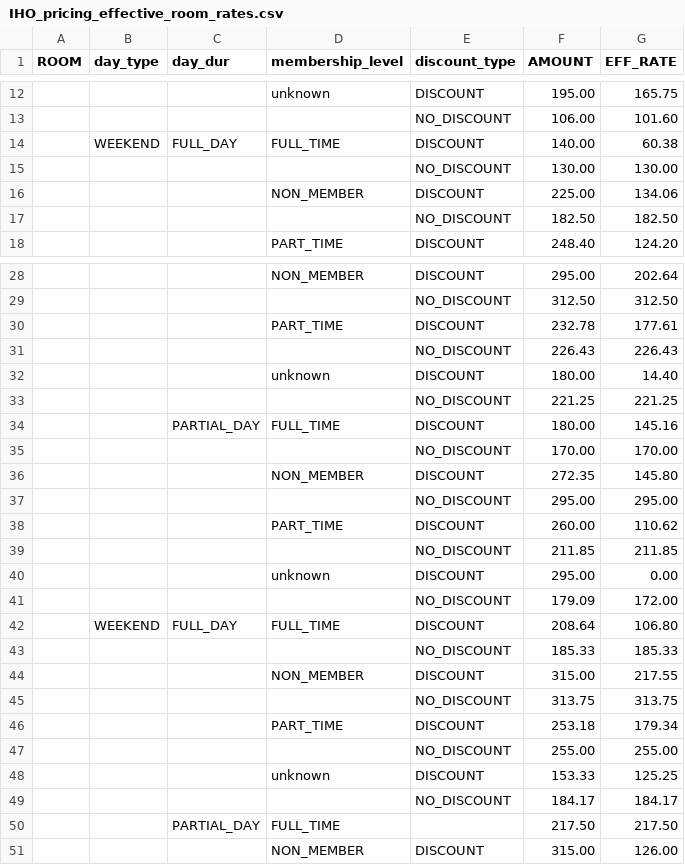
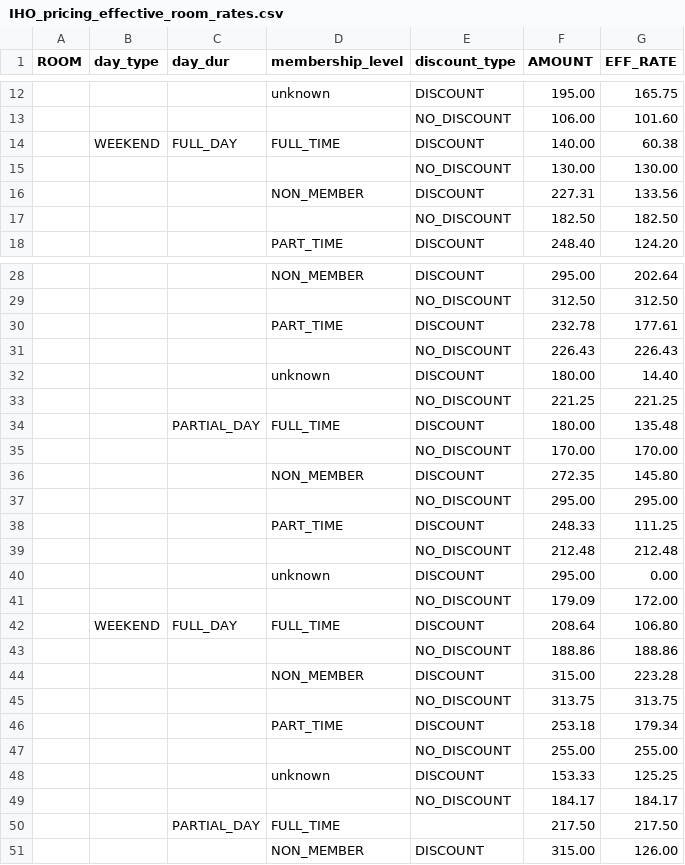
Before and after one commit to ebrensi/HUB_Invoice_Analysis, a CSV file: IHO_pricing_effective_room_rates.csv, drawn as a sheet; only a part is shown, gaps mark what is left out; removed rows and columns are numbered as before the commit, all else as after; the diff names each change by its address in the sheet, - before the commit and + after, or states it on an @@ line.

```diff
--- a/IHO_pricing_effective_room_rates.csv
+++ b/IHO_pricing_effective_room_rates.csv
-F16 (AMOUNT): 225.00
+F16 (AMOUNT): 227.31
-G16 (EFF_RATE): 134.06
+G16 (EFF_RATE): 133.56
-G34 (EFF_RATE): 145.16
+G34 (EFF_RATE): 135.48
-F38 (AMOUNT): 260.00
+F38 (AMOUNT): 248.33
-G38 (EFF_RATE): 110.62
+G38 (EFF_RATE): 111.25
-row 39:  |  |  |  | NO_DISCOUNT | 211.85 | 211.85
+row 39:  |  |  |  | NO_DISCOUNT | 212.48 | 212.48
-row 43:  |  |  |  | NO_DISCOUNT | 185.33 | 185.33
+row 43:  |  |  |  | NO_DISCOUNT | 188.86 | 188.86
-G44 (EFF_RATE): 217.55
+G44 (EFF_RATE): 223.28
```
Also changed, not shown: IHO_event_invoice_line_items.csv, IHO_event_invoice_summaries.csv, 4 other files.
